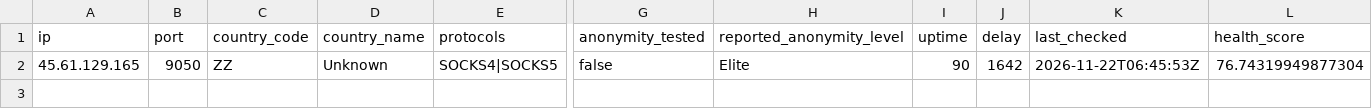
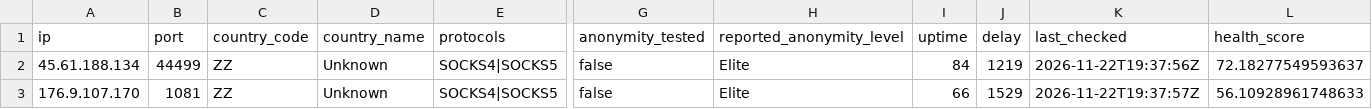
Before and after one commit to webunblocker/free-proxy-list, a CSV file: proxies/protocols/socks4/data.csv, drawn as a sheet; only a part is shown, gaps mark what is left out; rows hold the shown columns only; the diff names each change by its address in the sheet, - before the commit and + after, or states it on an @@ line.

```diff
--- a/proxies/protocols/socks4/data.csv
+++ b/proxies/protocols/socks4/data.csv
-A2 (ip): 45.61.129.165
+A2 (ip): 45.61.188.134
-B2 (port): 9050
+B2 (port): 44499
-I2 (uptime): 90
+I2 (uptime): 84
-J2 (delay): 1642
+J2 (delay): 1219
-K2 (last_checked): 2026-11-22T06:45:53Z
+K2 (last_checked): 2026-11-22T19:37:56Z
-L2 (health_score): 76.74319949877304
+L2 (health_score): 72.18277549593637
+row 3: 176.9.107.170 | 1081 | ZZ | Unknown | SOCKS4|SOCKS5 | false | Elite | 66 | 1529 | 2026-11-22T19:37:57Z | 56.10928961748633
```
Also changed, not shown: proxies/protocols/http/data.csv, proxies/protocols/https/data.csv, 17 other files.
